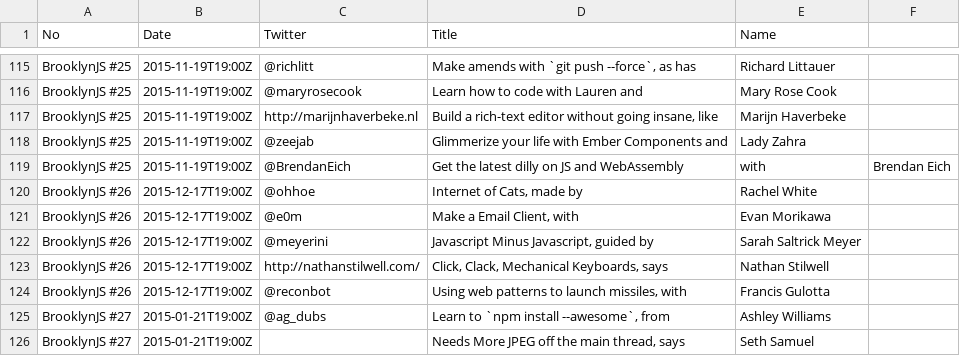
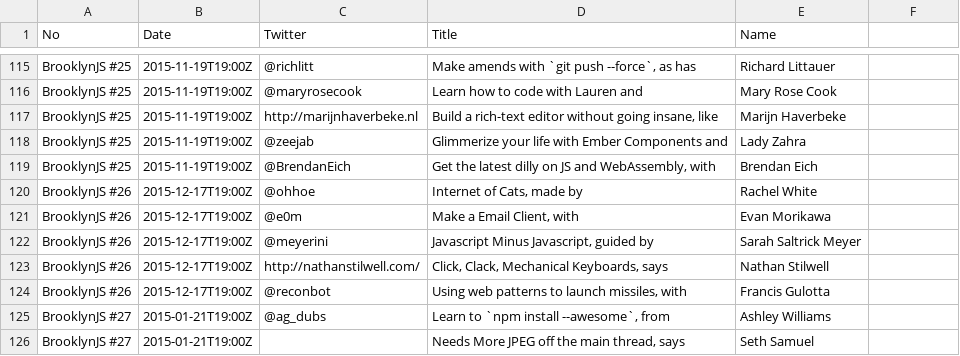
Before and after one commit to brooklynjs/brooklynjs.github.io, a CSV file: speakers.csv, drawn as a sheet; only a part is shown, gaps mark what is left out.

Commit message:
Still fixing csv errors
Think that should fix it.

```diff
--- a/speakers.csv
+++ b/speakers.csv
@@ -118,3 +118,3 @@ BrooklynJS #25,2015-11-19T19:00Z,http://marijnhaverbeke.nl,"Build a rich-text ed
 BrooklynJS #25,2015-11-19T19:00Z,@zeejab,Glimmerize your life with Ember Components and,Lady Zahra
-BrooklynJS #25,2015-11-19T19:00Z,@BrendanEich,Get the latest dilly on JS and WebAssembly, with,Brendan Eich
+BrooklynJS #25,2015-11-19T19:00Z,@BrendanEich,"Get the latest dilly on JS and WebAssembly, with",Brendan Eich
 BrooklynJS #26,2015-12-17T19:00Z,@ohhoe,"Internet of Cats, made by",Rachel White
```
